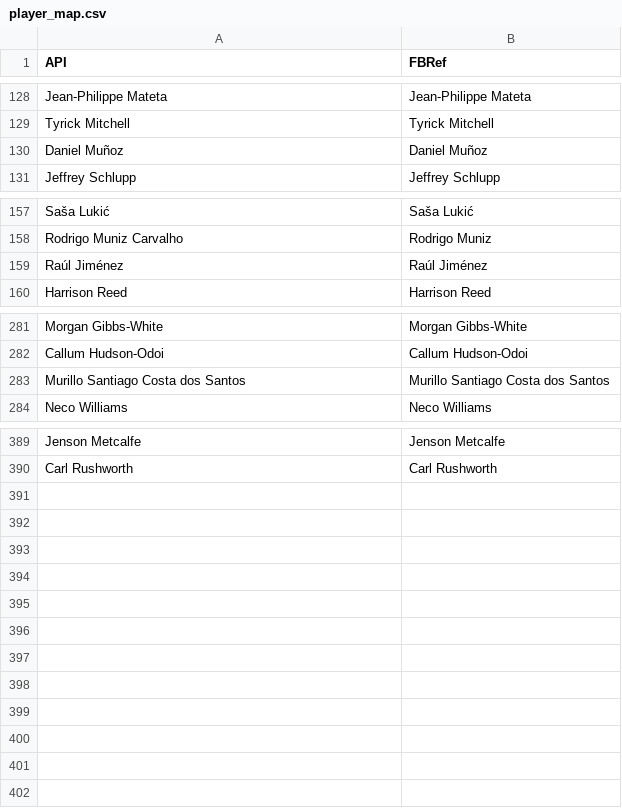
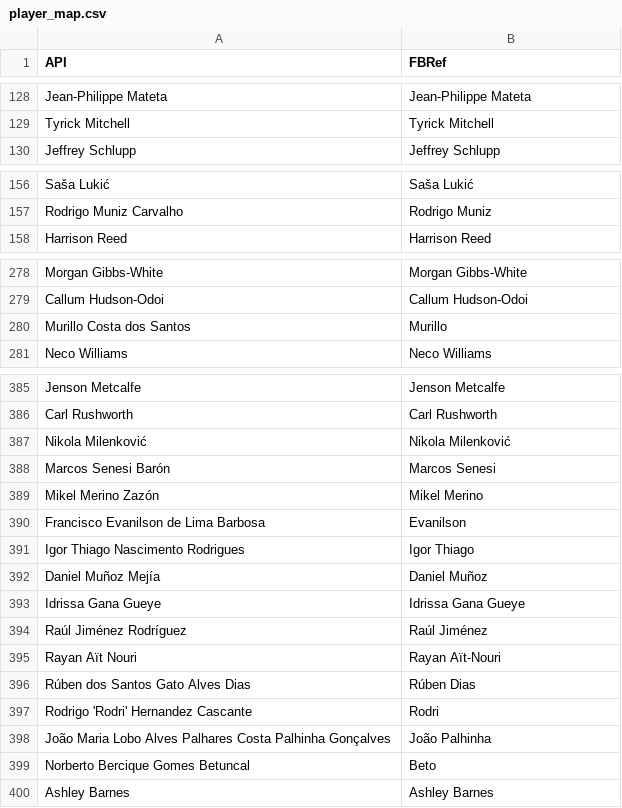
Before and after one commit to CheshireCat51/fpl, a CSV file: player_map.csv, drawn as a sheet; only a part is shown, gaps mark what is left out; the diff covers the shown part only.

Commit message:
Updated player map for 25/26

```diff
--- a/player_map.csv
+++ b/player_map.csv
@@ -129,3 +129,2 @@ Jean-Philippe Mateta,Jean-Philippe Mateta
 Tyrick Mitchell,Tyrick Mitchell
-Daniel Muñoz,Daniel Muñoz
 Jeffrey Schlupp,Jeffrey Schlupp
@@ -158,3 +157,2 @@ Saša Lukić,Saša Lukić
 Rodrigo Muniz Carvalho,Rodrigo Muniz
-Raúl Jiménez,Raúl Jiménez
 Harrison Reed,Harrison Reed
@@ -282,3 +279,3 @@ Morgan Gibbs-White,Morgan Gibbs-White
 Callum Hudson-Odoi,Callum Hudson-Odoi
-Murillo Santiago Costa dos Santos,Murillo Santiago Costa dos Santos
+Murillo Costa dos Santos,Murillo
 Neco Williams,Neco Williams
@@ -390 +386,15 @@ Jenson Metcalfe,Jenson Metcalfe
 Carl Rushworth,Carl Rushworth
+Nikola Milenković,Nikola Milenković
+Marcos Senesi Barón,Marcos Senesi
+Mikel Merino Zazón,Mikel Merino
+Francisco Evanilson de Lima Barbosa,Evanilson
+Igor Thiago Nascimento Rodrigues,Igor Thiago
+Daniel Muñoz Mejía,Daniel Muñoz
+Idrissa Gana Gueye,Idrissa Gana Gueye
+Raúl Jiménez Rodríguez,Raúl Jiménez
+Rayan Aït Nouri,Rayan Aït-Nouri
+Rúben dos Santos Gato Alves Dias,Rúben Dias
+Rodrigo 'Rodri' Hernandez Cascante,Rodri
+João Maria Lobo Alves Palhares Costa Palhinha Gonçalves,João Palhinha
+Norberto Bercique Gomes Betuncal,Beto
+Ashley Barnes,Ashley Barnes
```
Also changed, not shown: 2 removed rows and 6 edited cells elsewhere in this file.
